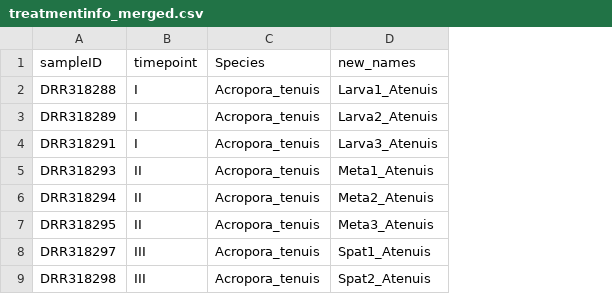
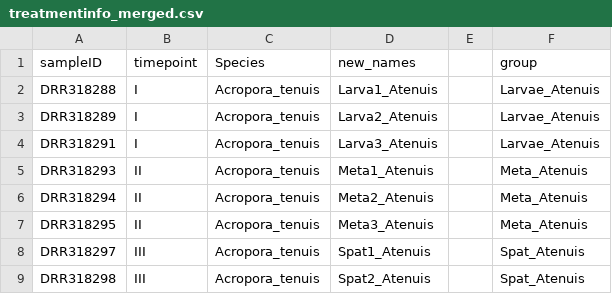
Before and after one commit to amurguei/Multistage_omics, a CSV file: WGCNA/Multi_species_WGCNA/treatmentinfo_merged.csv, drawn as a sheet; only a part is shown; the diff names each change by its address in the sheet, - before the commit and + after, or states it on an @@ line.

Commit message:
More WGCNA stuff

```diff
--- a/WGCNA/Multi_species_WGCNA/treatmentinfo_merged.csv
+++ b/WGCNA/Multi_species_WGCNA/treatmentinfo_merged.csv
+column E, empty
+column F (group), rows 2-9: Larvae_Atenuis | Larvae_Atenuis | Larvae_Atenuis | Meta_Atenuis | Meta_Atenuis | Meta_Atenuis | Spat_Atenuis | Spat_Atenuis
```
Also changed, not shown: 33 other files.
